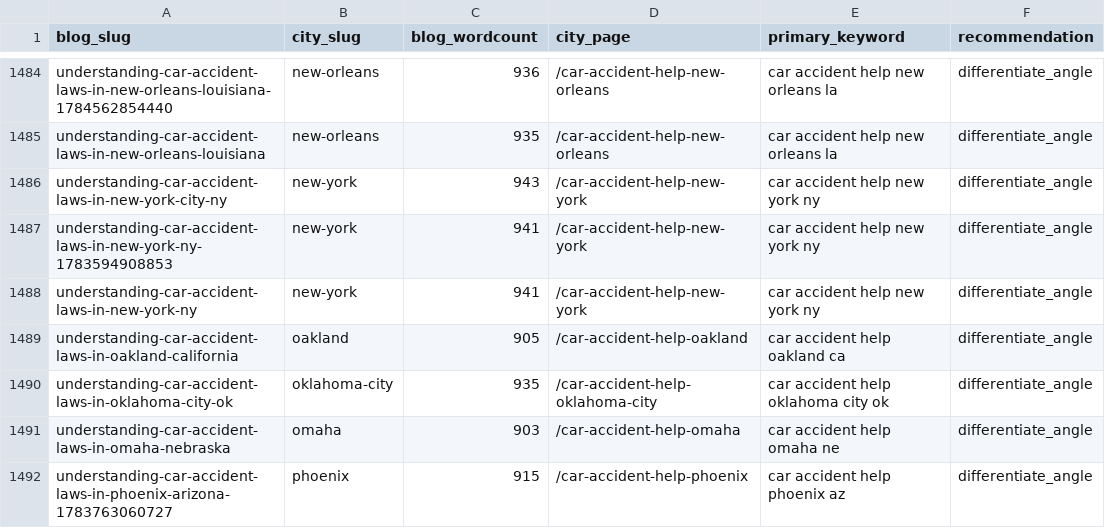
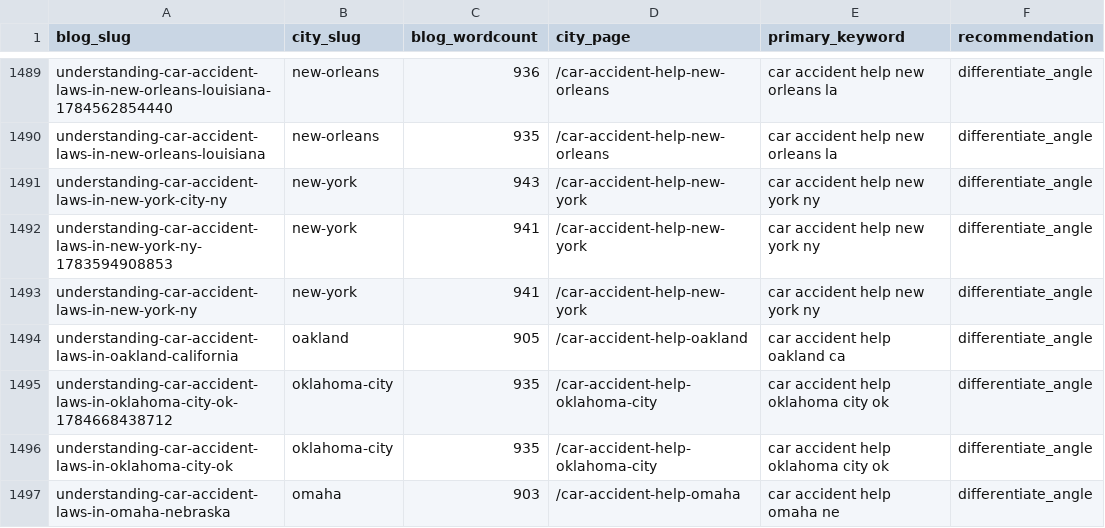
Before and after one commit to scotttischler-byte/wreckmatch, a CSV file: content/cannibalization-report.csv, drawn as a sheet; only a part is shown, gaps mark what is left out; the shorter side is filled out with more unchanged rows; the diff covers the shown part only.

```diff
--- a/content/cannibalization-report.csv
+++ b/content/cannibalization-report.csv
@@ -1489,2 +1494,3 @@
 "understanding-car-accident-laws-in-oakland-california","oakland","905","/car-accident-help-oakland","car accident help oakland ca","differentiate_angle"
+"understanding-car-accident-laws-in-oklahoma-city-ok-1784668438712","oklahoma-city","935","/car-accident-help-oklahoma-city","car accident help oklahoma city ok","differentiate_angle"
 "understanding-car-accident-laws-in-oklahoma-city-ok","oklahoma-city","935","/car-accident-help-oklahoma-city","car accident help oklahoma city ok","differentiate_angle"
```
Also changed, not shown: 5 added rows elsewhere in this file, 4 other files.
